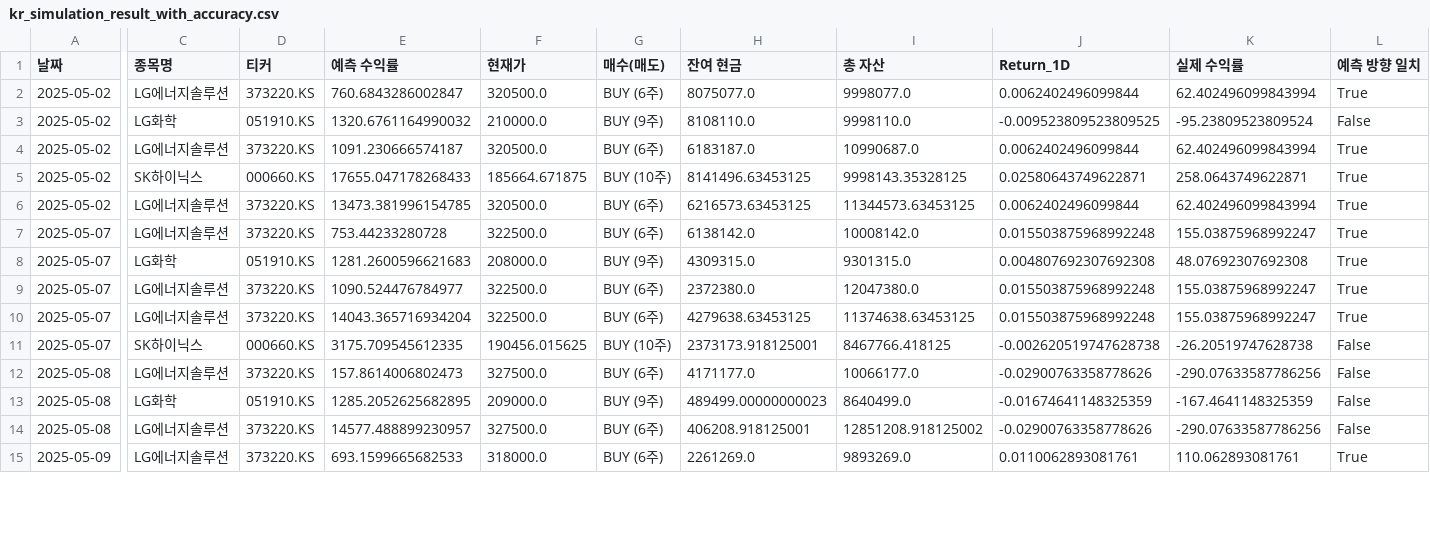
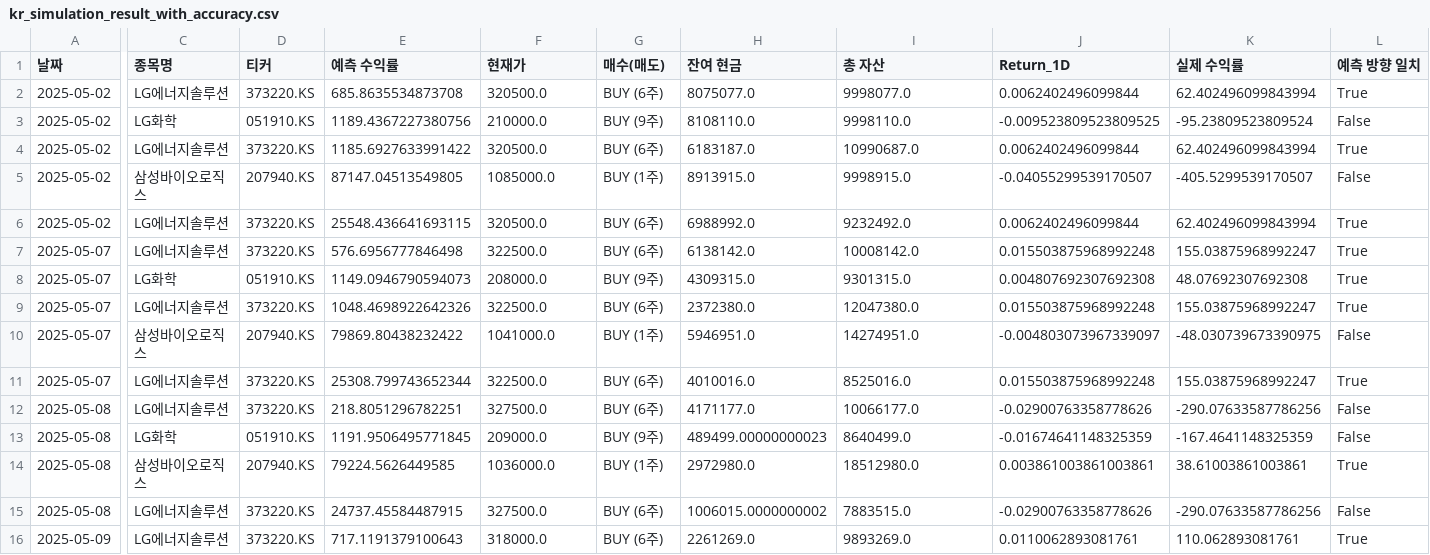
Before and after one commit to chesin1/-stock-ai-kr, a CSV file: data/kr_simulation_result_with_accuracy.csv, drawn as a sheet; only a part is shown, gaps mark what is left out; removed rows and columns are numbered as before the commit, all else as after; rows hold the shown columns only; the diff covers the shown part only; the diff names each change by its address in the sheet, - before the commit and + after, or states it on an @@ line.

```diff
--- a/data/kr_simulation_result_with_accuracy.csv
+++ b/data/kr_simulation_result_with_accuracy.csv
-E2 (예측 수익률): 760.6843286002847
+E2 (예측 수익률): 685.8635534873708
-E3 (예측 수익률): 1320.6761164990032
+E3 (예측 수익률): 1189.4367227380756
-E4 (예측 수익률): 1091.230666574187
+E4 (예측 수익률): 1185.6927633991422
-C5 (종목명): SK하이닉스
+C5 (종목명): 삼성바이오로직스
-D5 (티커): 000660.KS
+D5 (티커): 207940.KS
-E5 (예측 수익률): 17655.047178268433
+E5 (예측 수익률): 87147.04513549805
-F5 (현재가): 185664.671875
+F5 (현재가): 1085000.0
-G5 (매수(매도)): BUY (10주)
+G5 (매수(매도)): BUY (1주)
-H5 (잔여 현금): 8141496.63453125
+H5 (잔여 현금): 8913915.0
-I5 (총 자산): 9998143.35328125
+I5 (총 자산): 9998915.0
-J5 (Return_1D): 0.02580643749622871
+J5 (Return_1D): -0.04055299539170507
-K5 (실제 수익률): 258.0643749622871
+K5 (실제 수익률): -405.5299539170507
-L5 (예측 방향 일치): True
+L5 (예측 방향 일치): False
-E6 (예측 수익률): 13473.381996154785
+E6 (예측 수익률): 25548.436641693115
-H6 (잔여 현금): 6216573.63453125
+H6 (잔여 현금): 6988992.0
-I6 (총 자산): 11344573.63453125
+I6 (총 자산): 9232492.0
-E7 (예측 수익률): 753.44233280728
+E7 (예측 수익률): 576.6956777846498
-E8 (예측 수익률): 1281.2600596621683
+E8 (예측 수익률): 1149.0946790594073
-E9 (예측 수익률): 1090.524476784977
+E9 (예측 수익률): 1048.4698922642326
+row 10: 2025-05-07 | 삼성바이오로직스 | 207940.KS | 79869.80438232422 | 1041000.0 | BUY (1주) | 5946951.0 | 14274951.0 | -0.004803073967339097 | -48.030739673390975 | False
-E11 (예측 수익률): 14043.365716934204
+E11 (예측 수익률): 25308.799743652344
-H11 (잔여 현금): 4279638.63453125
+H11 (잔여 현금): 4010016.0
-I11 (총 자산): 11374638.63453125
+I11 (총 자산): 8525016.0
-row 11: 2025-05-07 | SK하이닉스 | 000660.KS | 3175.709545612335 | 190456.015625 | BUY (10주) | 2373173.918125001 | 8467766.418125 | -0.002620519747628738 | -26.20519747628738 | False
-E12 (예측 수익률): 157.8614006802473
+E12 (예측 수익률): 218.8051296782251
-E13 (예측 수익률): 1285.2052625682895
+E13 (예측 수익률): 1191.9506495771845
+row 14: 2025-05-08 | 삼성바이오로직스 | 207940.KS | 79224.5626449585 | 1036000.0 | BUY (1주) | 2972980.0 | 18512980.0 | 0.003861003861003861 | 38.61003861003861 | True
-E15 (예측 수익률): 14577.488899230957
+E15 (예측 수익률): 24737.45584487915
-H15 (잔여 현금): 406208.918125001
+H15 (잔여 현금): 1006015.0000000002
-I15 (총 자산): 12851208.918125002
+I15 (총 자산): 7883515.0
-E16 (예측 수익률): 693.1599665682533
+E16 (예측 수익률): 717.1191379100643
```
Also changed, not shown: 1 added row, 3 removed rows and 12 edited cells elsewhere in this file, data/dense_lstm_portfolio_final.csv, data/gb_20d_portfolio_final.csv, 4 other files.
